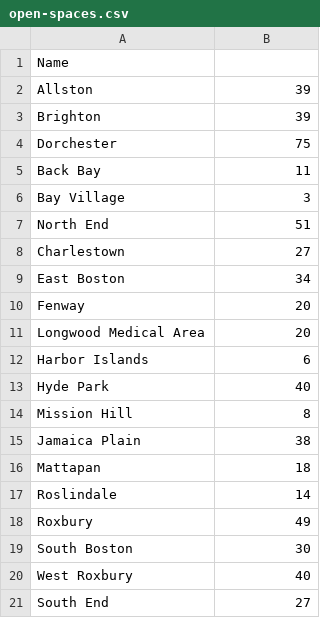
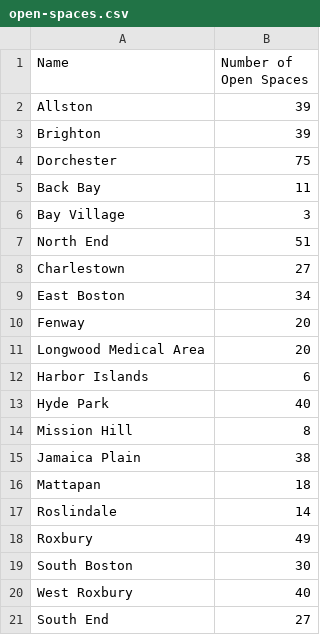
Before and after one commit to BU-Spark/ds-boston-transit-air-quality, a CSV file: fa23-team-f/data/Google AQI/open-spaces.csv, drawn as a sheet.

```diff
--- a/fa23-team-f/data/Google AQI/open-spaces.csv
+++ b/fa23-team-f/data/Google AQI/open-spaces.csv
@@ -1,2 +1,2 @@
-Name,
+Name,Number of Open Spaces
 Allston,39
```
Also changed, not shown: fa23-team-f/data/DataByNeighborhood.csv, fa23-team-f/data/Google AQI/result.csv, 12 other files.
